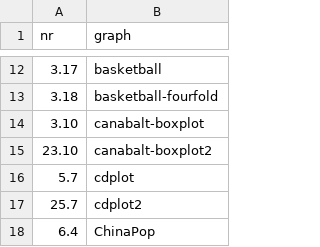
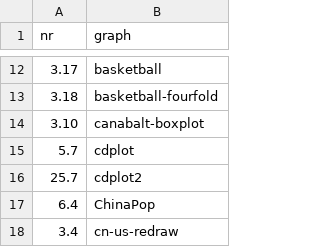
Before and after one commit to yihui/MSG, a CSV file: inst/extdata/graphnr.csv, drawn as a sheet; only a part is shown, gaps mark what is left out; the shorter side is filled out with more unchanged rows; the diff names each change by its address in the sheet, - before the commit and + after, or states it on an @@ line.

```diff
--- a/inst/extdata/graphnr.csv
+++ b/inst/extdata/graphnr.csv
-row 15: 23.10 | canabalt-boxplot2
```
Also changed, not shown: 6 other files.
